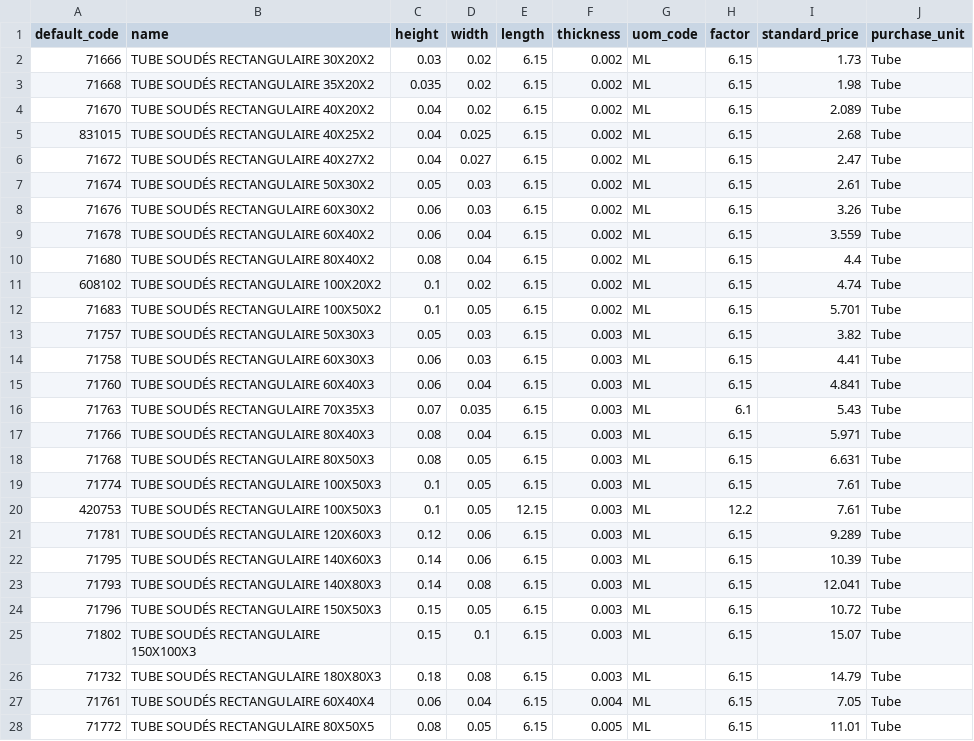
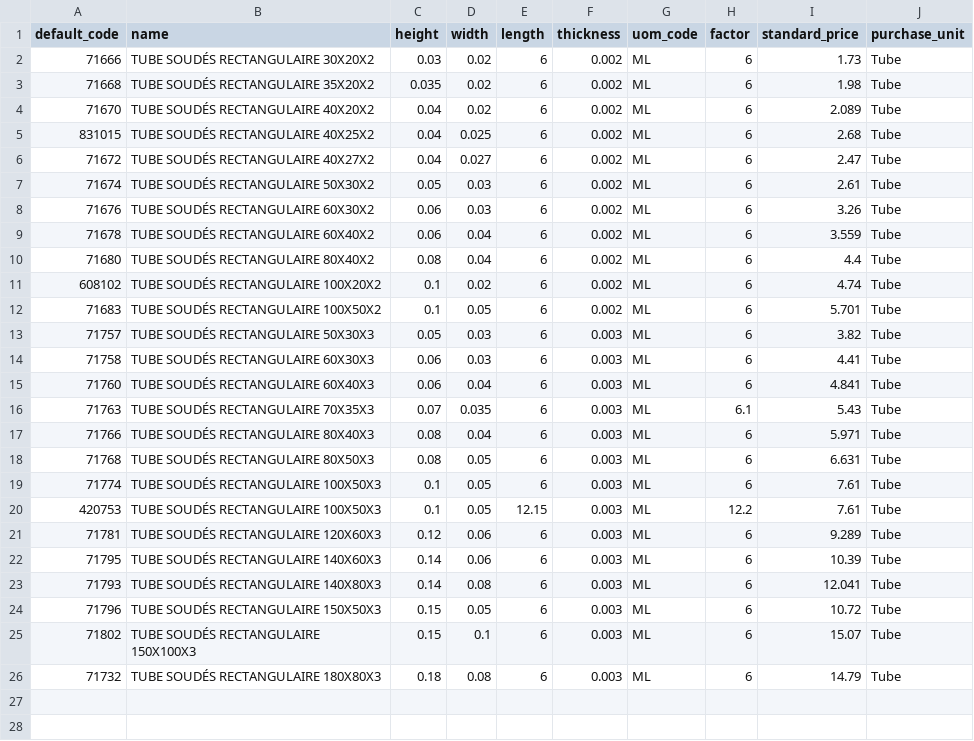
Before and after one commit to Metallerie/odoo18, a CSV file: csv/tube-acier-rectangulaire-10219-1.csv, drawn as a sheet; only a part is shown; the diff covers the shown part only.

Commit message:
Modify tube dimensions and prices in CSV
Updated the dimensions and prices of various rectangular tubes in the CSV file.

```diff
--- a/csv/tube-acier-rectangulaire-10219-1.csv
+++ b/csv/tube-acier-rectangulaire-10219-1.csv
@@ -1,28 +1,26 @@
 default_code,name,height,width,length,thickness,uom_code,factor,standard_price,purchase_unit
-71666,TUBE SOUDÉS RECTANGULAIRE 30X20X2,0.03,0.02,6.15,0.002,ML,6.15,1.73,Tube
-71668,TUBE SOUDÉS RECTANGULAIRE 35X20X2,0.035,0.02,6.15,0.002,ML,6.15,1.98,Tube
-71670,TUBE SOUDÉS RECTANGULAIRE 40X20X2,0.04,0.02,6.15,0.002,ML,6.15,2.089,Tube
-831015,TUBE SOUDÉS RECTANGULAIRE 40X25X2,0.04,0.025,6.15,0.002,ML,6.15,2.68,Tube
-71672,TUBE SOUDÉS RECTANGULAIRE 40X27X2,0.04,0.027,6.15,0.002,ML,6.15,2.47,Tube
-71674,TUBE SOUDÉS RECTANGULAIRE 50X30X2,0.05,0.03,6.15,0.002,ML,6.15,2.61,Tube
-71676,TUBE SOUDÉS RECTANGULAIRE 60X30X2,0.06,0.03,6.15,0.002,ML,6.15,3.26,Tube
-71678,TUBE SOUDÉS RECTANGULAIRE 60X40X2,0.06,0.04,6.15,0.002,ML,6.15,3.559,Tube
-71680,TUBE SOUDÉS RECTANGULAIRE 80X40X2,0.08,0.04,6.15,0.002,ML,6.15,4.4,Tube
-608102,TUBE SOUDÉS RECTANGULAIRE 100X20X2,0.1,0.02,6.15,0.002,ML,6.15,4.74,Tube
-71683,TUBE SOUDÉS RECTANGULAIRE 100X50X2,0.1,0.05,6.15,0.002,ML,6.15,5.701,Tube
-71757,TUBE SOUDÉS RECTANGULAIRE 50X30X3,0.05,0.03,6.15,0.003,ML,6.15,3.82,Tube
-71758,TUBE SOUDÉS RECTANGULAIRE 60X30X3,0.06,0.03,6.15,0.003,ML,6.15,4.41,Tube
-71760,TUBE SOUDÉS RECTANGULAIRE 60X40X3,0.06,0.04,6.15,0.003,ML,6.15,4.841,Tube
-71763,TUBE SOUDÉS RECTANGULAIRE 70X35X3,0.07,0.035,6.15,0.003,ML,6.1,5.43,Tube
-71766,TUBE SOUDÉS RECTANGULAIRE 80X40X3,0.08,0.04,6.15,0.003,ML,6.15,5.971,Tube
-71768,TUBE SOUDÉS RECTANGULAIRE 80X50X3,0.08,0.05,6.15,0.003,ML,6.15,6.631,Tube
-71774,TUBE SOUDÉS RECTANGULAIRE 100X50X3,0.1,0.05,6.15,0.003,ML,6.15,7.61,Tube
+71666,TUBE SOUDÉS RECTANGULAIRE 30X20X2,0.03,0.02,6,0.002,ML,6,1.73,Tube
+71668,TUBE SOUDÉS RECTANGULAIRE 35X20X2,0.035,0.02,6,0.002,ML,6,1.98,Tube
+71670,TUBE SOUDÉS RECTANGULAIRE 40X20X2,0.04,0.02,6,0.002,ML,6,2.089,Tube
+831015,TUBE SOUDÉS RECTANGULAIRE 40X25X2,0.04,0.025,6,0.002,ML,6,2.68,Tube
+71672,TUBE SOUDÉS RECTANGULAIRE 40X27X2,0.04,0.027,6,0.002,ML,6,2.47,Tube
+71674,TUBE SOUDÉS RECTANGULAIRE 50X30X2,0.05,0.03,6,0.002,ML,6,2.61,Tube
+71676,TUBE SOUDÉS RECTANGULAIRE 60X30X2,0.06,0.03,6,0.002,ML,6,3.26,Tube
+71678,TUBE SOUDÉS RECTANGULAIRE 60X40X2,0.06,0.04,6,0.002,ML,6,3.559,Tube
+71680,TUBE SOUDÉS RECTANGULAIRE 80X40X2,0.08,0.04,6,0.002,ML,6,4.4,Tube
+608102,TUBE SOUDÉS RECTANGULAIRE 100X20X2,0.1,0.02,6,0.002,ML,6,4.74,Tube
+71683,TUBE SOUDÉS RECTANGULAIRE 100X50X2,0.1,0.05,6,0.002,ML,6,5.701,Tube
+71757,TUBE SOUDÉS RECTANGULAIRE 50X30X3,0.05,0.03,6,0.003,ML,6,3.82,Tube
+71758,TUBE SOUDÉS RECTANGULAIRE 60X30X3,0.06,0.03,6,0.003,ML,6,4.41,Tube
+71760,TUBE SOUDÉS RECTANGULAIRE 60X40X3,0.06,0.04,6,0.003,ML,6,4.841,Tube
+71763,TUBE SOUDÉS RECTANGULAIRE 70X35X3,0.07,0.035,6,0.003,ML,6.1,5.43,Tube
+71766,TUBE SOUDÉS RECTANGULAIRE 80X40X3,0.08,0.04,6,0.003,ML,6,5.971,Tube
+71768,TUBE SOUDÉS RECTANGULAIRE 80X50X3,0.08,0.05,6,0.003,ML,6,6.631,Tube
+71774,TUBE SOUDÉS RECTANGULAIRE 100X50X3,0.1,0.05,6,0.003,ML,6,7.61,Tube
 420753,TUBE SOUDÉS RECTANGULAIRE 100X50X3,0.1,0.05,12.15,0.003,ML,12.2,7.61,Tube
-71781,TUBE SOUDÉS RECTANGULAIRE 120X60X3,0.12,0.06,6.15,0.003,ML,6.15,9.289,Tube
-71795,TUBE SOUDÉS RECTANGULAIRE 140X60X3,0.14,0.06,6.15,0.003,ML,6.15,10.39,Tube
-71793,TUBE SOUDÉS RECTANGULAIRE 140X80X3,0.14,0.08,6.15,0.003,ML,6.15,12.041,Tube
-71796,TUBE SOUDÉS RECTANGULAIRE 150X50X3,0.15,0.05,6.15,0.003,ML,6.15,10.72,Tube
-71802,TUBE SOUDÉS RECTANGULAIRE 150X100X3,0.15,0.1,6.15,0.003,ML,6.15,15.07,Tube
-71732,TUBE SOUDÉS RECTANGULAIRE 180X80X3,0.18,0.08,6.15,0.003,ML,6.15,14.79,Tube
-71761,TUBE SOUDÉS RECTANGULAIRE 60X40X4,0.06,0.04,6.15,0.004,ML,6.15,7.05,Tube
-71772,TUBE SOUDÉS RECTANGULAIRE 80X50X5,0.08,0.05,6.15,0.005,ML,6.15,11.01,Tube
+71781,TUBE SOUDÉS RECTANGULAIRE 120X60X3,0.12,0.06,6,0.003,ML,6,9.289,Tube
+71795,TUBE SOUDÉS RECTANGULAIRE 140X60X3,0.14,0.06,6,0.003,ML,6,10.39,Tube
+71793,TUBE SOUDÉS RECTANGULAIRE 140X80X3,0.14,0.08,6,0.003,ML,6,12.041,Tube
+71796,TUBE SOUDÉS RECTANGULAIRE 150X50X3,0.15,0.05,6,0.003,ML,6,10.72,Tube
+71802,TUBE SOUDÉS RECTANGULAIRE 150X100X3,0.15,0.1,6,0.003,ML,6,15.07,Tube
+71732,TUBE SOUDÉS RECTANGULAIRE 180X80X3,0.18,0.08,6,0.003,ML,6,14.79,Tube
```
Also changed, not shown: 9 removed rows elsewhere in this file.
